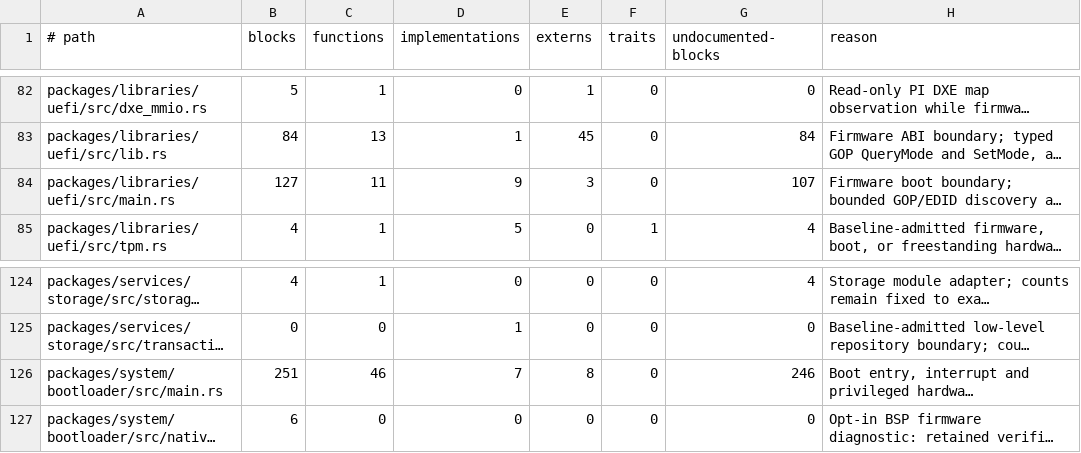
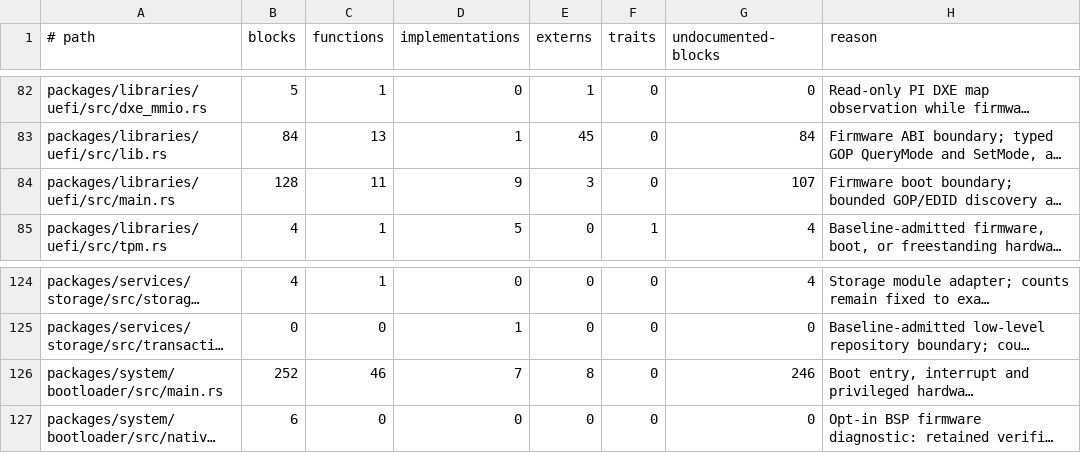
Before and after one commit to mitchellmachine/mrml, a TSV file: tools/ci/unsafe-policy.tsv, drawn as a sheet; only a part is shown, gaps mark what is left out; long unchanged cells end in …; the diff names each change by its address in the sheet, - before the commit and + after, or states it on an @@ line.

```diff
--- a/tools/ci/unsafe-policy.tsv
+++ b/tools/ci/unsafe-policy.tsv
-B84 (blocks): 127
+B84 (blocks): 128
-B126 (blocks): 251
+B126 (blocks): 252
```
Also changed, not shown: 15 other files.
